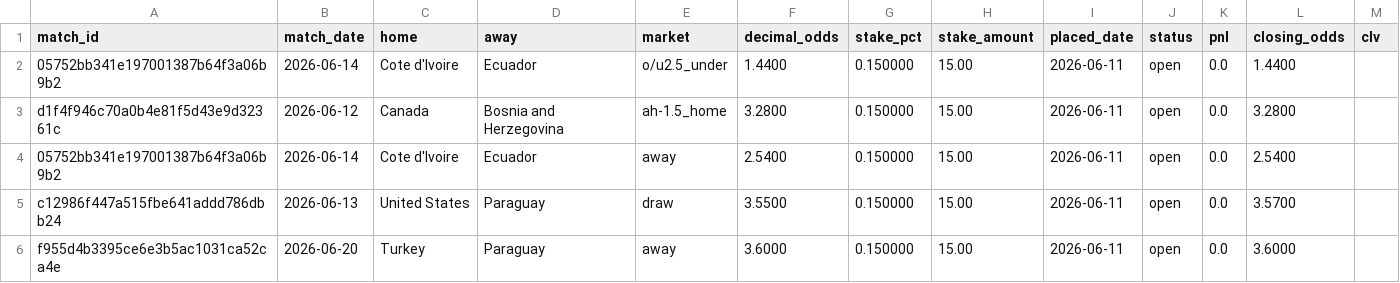
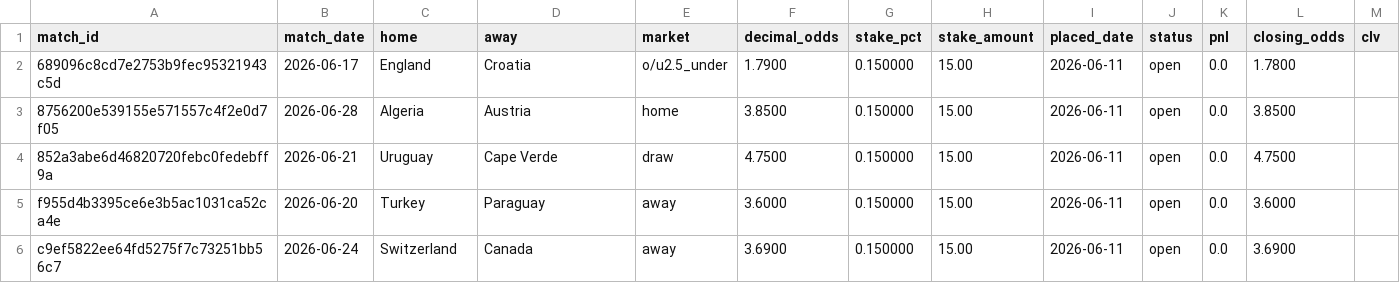
Before and after one commit to Philip3006/sportsbrain, a CSV file: results/ledger.csv, drawn as a sheet.

```diff
--- a/results/ledger.csv
+++ b/results/ledger.csv
@@ -1,6 +1,6 @@
 match_id,match_date,home,away,market,decimal_odds,stake_pct,stake_amount,placed_date,status,pnl,closing_odds,clv
-05752bb341e197001387b64f3a06b9b2,2026-06-14,Cote d'Ivoire,Ecuador,o/u2.5_under,1.4400,0.150000,15.00,2026-06-11,open,0.0,1.4400,
-d1f4f946c70a0b4e81f5d43e9d32361c,2026-06-12,Canada,Bosnia and Herzegovina,ah-1.5_home,3.2800,0.150000,15.00,2026-06-11,open,0.0,3.2800,
-05752bb341e197001387b64f3a06b9b2,2026-06-14,Cote d'Ivoire,Ecuador,away,2.5400,0.150000,15.00,2026-06-11,open,0.0,2.5400,
-c12986f447a515fbe641addd786dbb24,2026-06-13,United States,Paraguay,draw,3.5500,0.150000,15.00,2026-06-11,open,0.0,3.5700,
+689096c8cd7e2753b9fec95321943c5d,2026-06-17,England,Croatia,o/u2.5_under,1.7900,0.150000,15.00,2026-06-11,open,0.0,1.7800,
+8756200e539155e571557c4f2e0d7f05,2026-06-28,Algeria,Austria,home,3.8500,0.150000,15.00,2026-06-11,open,0.0,3.8500,
+852a3abe6d46820720febc0fedebff9a,2026-06-21,Uruguay,Cape Verde,draw,4.7500,0.150000,15.00,2026-06-11,open,0.0,4.7500,
 f955d4b3395ce6e3b5ac1031ca52ca4e,2026-06-20,Turkey,Paraguay,away,3.6000,0.150000,15.00,2026-06-11,open,0.0,3.6000,
+c9ef5822ee64fd5275f7c73251bb56c7,2026-06-24,Switzerland,Canada,away,3.6900,0.150000,15.00,2026-06-11,open,0.0,3.6900,
```
Also changed, not shown: 8 other files.
